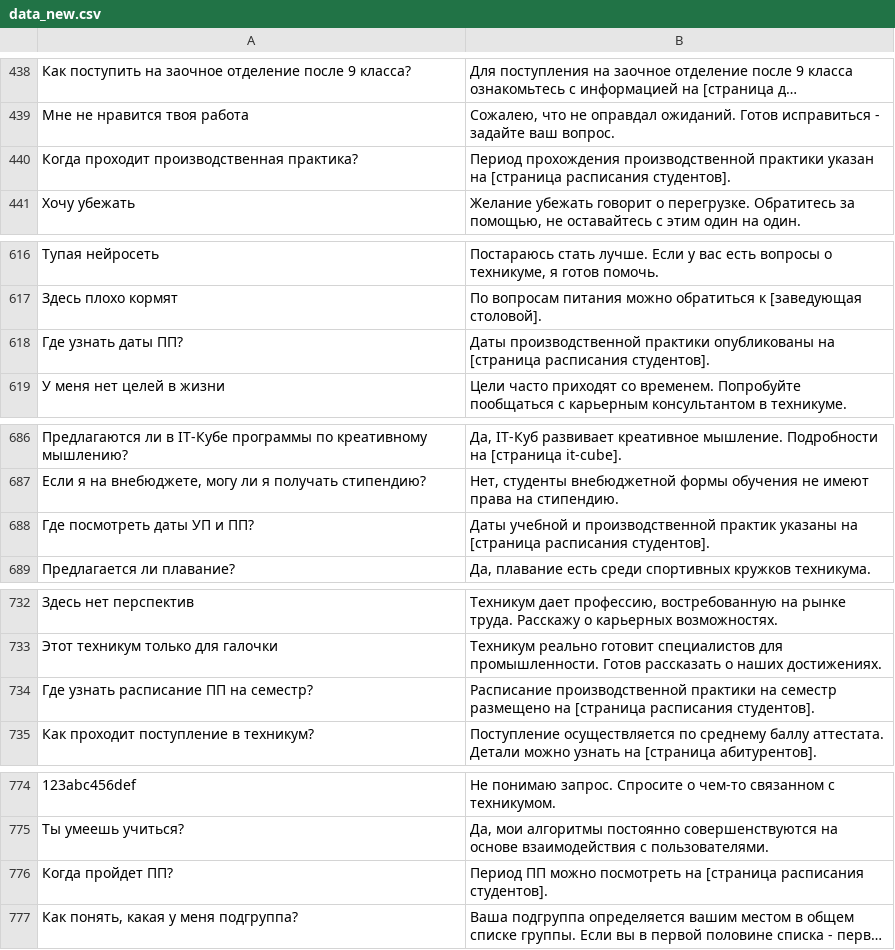
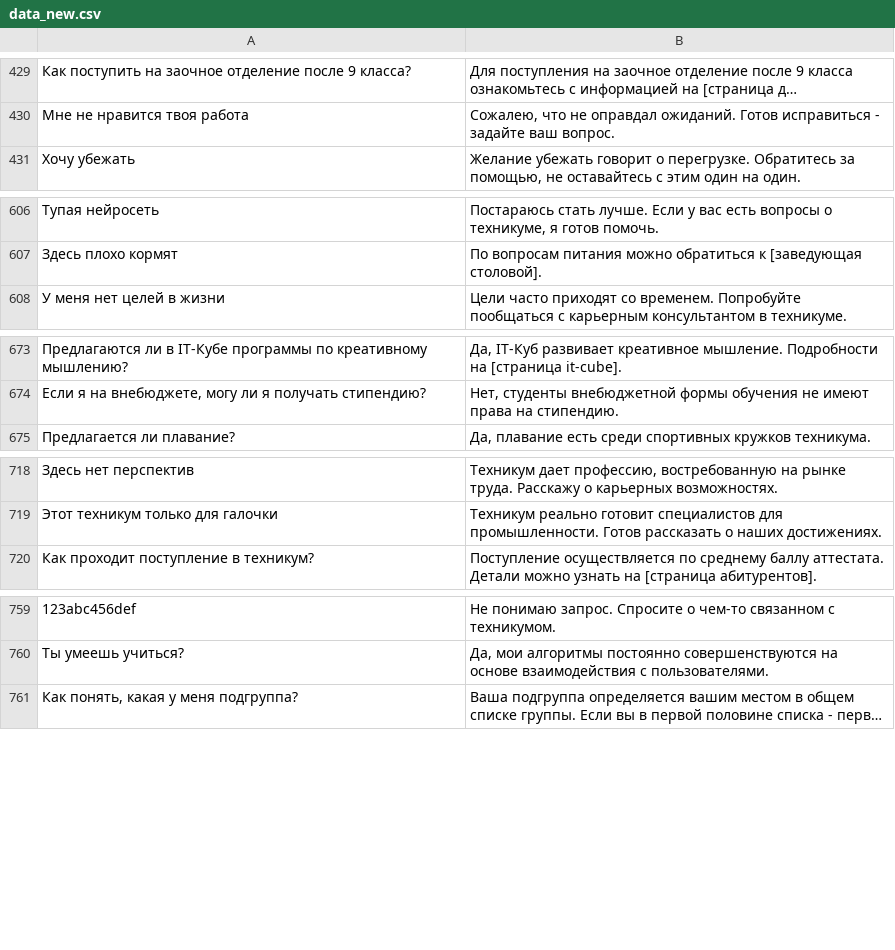
Before and after one commit to Pollop556/almetptai, a CSV file: data_new.csv, drawn as a sheet; only a part is shown, gaps mark what is left out; long unchanged cells end in …; the diff covers the shown part only; the diff names each change by its address in the sheet, - before the commit and + after, or states it on an @@ line.

```diff
--- a/data_new.csv
+++ b/data_new.csv
-row 440: Когда проходит производственная практика? | Период прохождения производственной практики указан на [страница расписания студентов].
-row 618: Где узнать даты ПП? | Даты производственной практики опубликованы на [страница расписания студентов].
-row 688: Где посмотреть даты УП и ПП? | Даты учебной и производственной практик указаны на [страница расписания студентов].
-row 734: Где узнать расписание ПП на семестр? | Расписание производственной практики на семестр размещено на [страница расписания студентов].
-row 776: Когда пройдет ПП? | Период ПП можно посмотреть на [страница расписания студентов].
```
Also changed, not shown: 11 removed rows and 1 edited cell elsewhere in this file, 6 other files.
